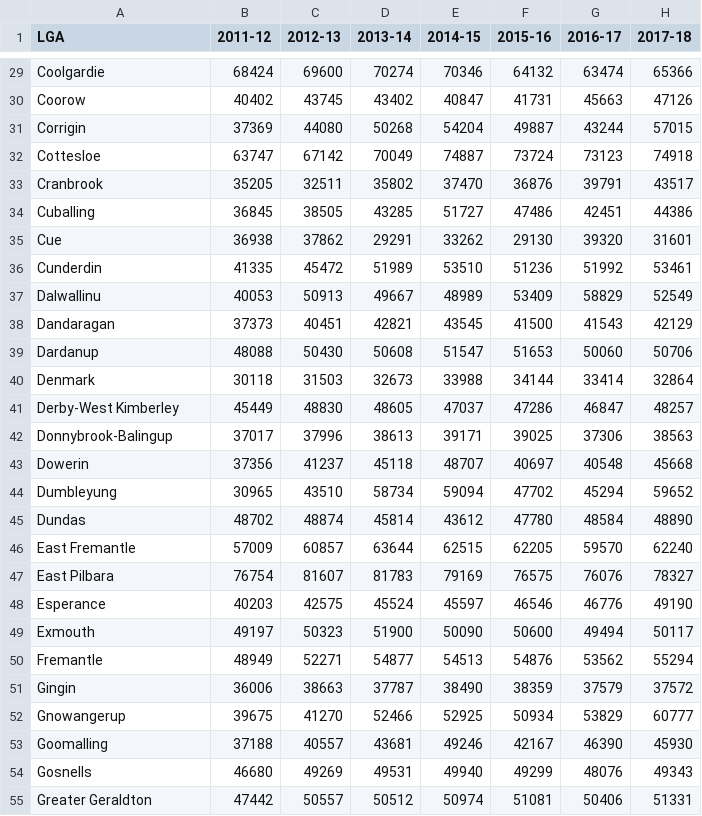
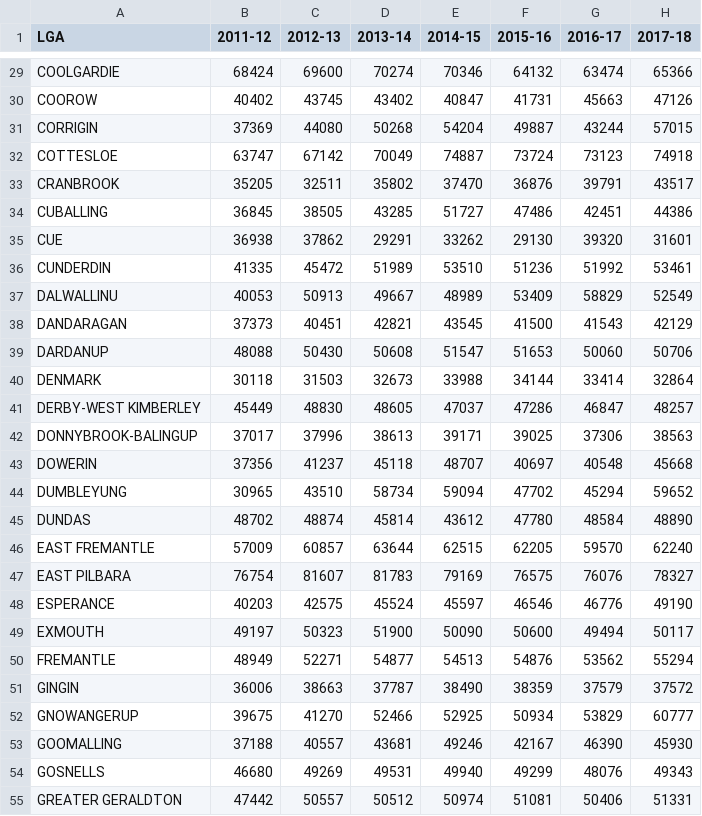
Before and after one commit to Henry-Delbridge/FIT3179-S2-2021, a CSV file: assignment2/income_year_lga.csv, drawn as a sheet; only a part is shown, gaps mark what is left out; the diff covers the shown part only; the diff names each change by its address in the sheet, - before the commit and + after, or states it on an @@ line.

```diff
--- a/assignment2/income_year_lga.csv
+++ b/assignment2/income_year_lga.csv
-A29 (LGA): Coolgardie
+A29 (LGA): COOLGARDIE
-A30 (LGA): Coorow
+A30 (LGA): COOROW
-A31 (LGA): Corrigin
+A31 (LGA): CORRIGIN
-A32 (LGA): Cottesloe
+A32 (LGA): COTTESLOE
-A33 (LGA): Cranbrook
+A33 (LGA): CRANBROOK
-A34 (LGA): Cuballing
+A34 (LGA): CUBALLING
-A35 (LGA): Cue
+A35 (LGA): CUE
-A36 (LGA): Cunderdin
+A36 (LGA): CUNDERDIN
-A37 (LGA): Dalwallinu
+A37 (LGA): DALWALLINU
-A38 (LGA): Dandaragan
+A38 (LGA): DANDARAGAN
-A39 (LGA): Dardanup
+A39 (LGA): DARDANUP
-A40 (LGA): Denmark
+A40 (LGA): DENMARK
-A41 (LGA): Derby-West Kimberley
+A41 (LGA): DERBY-WEST KIMBERLEY
-A42 (LGA): Donnybrook-Balingup
+A42 (LGA): DONNYBROOK-BALINGUP
-A43 (LGA): Dowerin
+A43 (LGA): DOWERIN
-A44 (LGA): Dumbleyung
+A44 (LGA): DUMBLEYUNG
-A45 (LGA): Dundas
+A45 (LGA): DUNDAS
-A46 (LGA): East Fremantle
+A46 (LGA): EAST FREMANTLE
-A47 (LGA): East Pilbara
+A47 (LGA): EAST PILBARA
-A48 (LGA): Esperance
+A48 (LGA): ESPERANCE
-A49 (LGA): Exmouth
+A49 (LGA): EXMOUTH
-A50 (LGA): Fremantle
+A50 (LGA): FREMANTLE
-A51 (LGA): Gingin
+A51 (LGA): GINGIN
-A52 (LGA): Gnowangerup
+A52 (LGA): GNOWANGERUP
-A53 (LGA): Goomalling
+A53 (LGA): GOOMALLING
-A54 (LGA): Gosnells
+A54 (LGA): GOSNELLS
-A55 (LGA): Greater Geraldton
+A55 (LGA): GREATER GERALDTON
```
Also changed, not shown: 110 edited cells elsewhere in this file.
